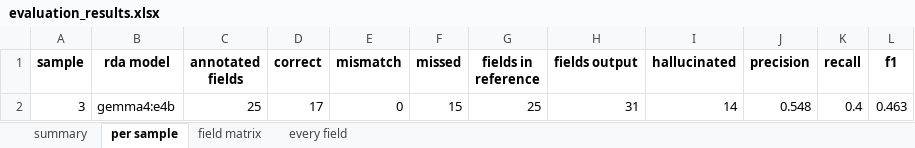
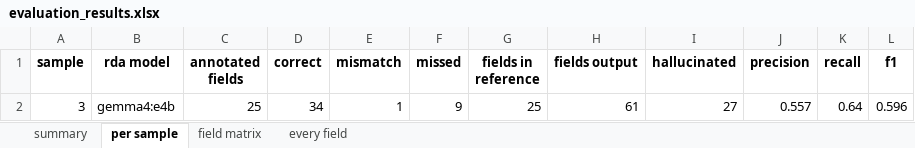
Before and after one commit to fairdataihub/dmpbridge, an Excel workbook: data/output/5_rda/evaluation/evaluation_results.xlsx, sheet per sample, drawn as a sheet; values as stored, in another font and other column widths than the file's, no borders; the diff names each change by its address in the sheet, - before the commit and + after, or states it on an @@ line.

Commit message:
Update evaluation results and add new sample JSON files for RDA evaluation

```diff
--- a/data/output/5_rda/evaluation/evaluation_results.xlsx (sheet per sample)
+++ b/data/output/5_rda/evaluation/evaluation_results.xlsx (sheet per sample)
-D2 (correct): 17
+D2 (correct): 34
-E2 (mismatch): 0
+E2 (mismatch): 1
-F2 (missed): 15
+F2 (missed): 9
-H2 (fields output): 31
+H2 (fields output): 61
-I2 (hallucinated): 14
+I2 (hallucinated): 27
-J2 (precision): 0.548
+J2 (precision): 0.557
-K2 (recall): 0.4
+K2 (recall): 0.64
-L2 (f1): 0.463
+L2 (f1): 0.596
```
Also changed, not shown: sheet every field, sheet summary, sheet field matrix, 5 other files.
